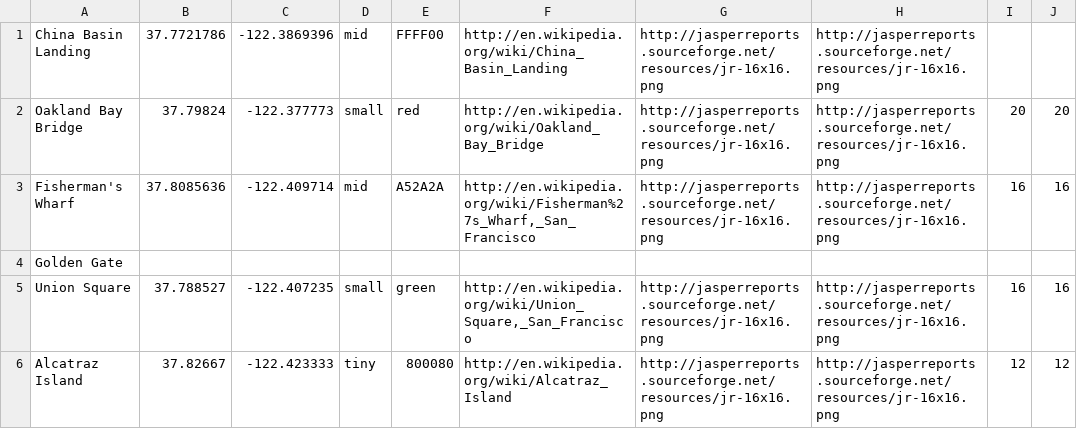
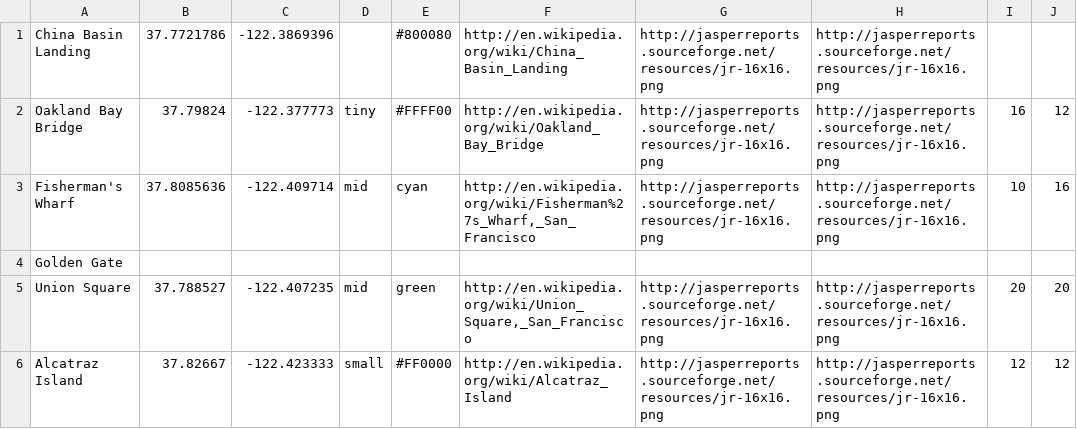
Before and after one commit to TIBCOSoftware/jasperreports, a CSV file: jasperreports/demo/samples/map/data/CsvDataSource.csv, drawn as a sheet.

Commit message:
color settings for markers - completion
git-svn-id: http://code.jaspersoft.com/svn/repos/jasperreports/trunk@6077 76e25fc1-081a-0410-bb1b-c96bc70638b7

```diff
--- a/jasperreports/demo/samples/map/data/CsvDataSource.csv
+++ b/jasperreports/demo/samples/map/data/CsvDataSource.csv
@@ -1,6 +1,6 @@
-"China Basin Landing", "37.7721786", "-122.3869396", "mid", "FFFF00", "http://en.wikipedia.org/wiki/China_Basin_Landing", "http://jasperreports.sourceforge.net/resources/jr-16x16.png", "http://jasperreports.sourceforge.net/resources/jr-16x16.png", ,
-"Oakland Bay Bridge", "37.79824", "-122.377773", "small", "red", "http://en.wikipedia.org/wiki/Oakland_Bay_Bridge", "http://jasperreports.sourceforge.net/resources/jr-16x16.png", "http://jasperreports.sourceforge.net/resources/jr-16x16.png", 20, 20
-"Fisherman's Wharf", "37.8085636", "-122.409714", "mid", "A52A2A", "http://en.wikipedia.org/wiki/Fisherman%27s_Wharf,_San_Francisco", "http://jasperreports.sourceforge.net/resources/jr-16x16.png", "http://jasperreports.sourceforge.net/resources/jr-16x16.png", 16, 16
+"China Basin Landing", "37.7721786", "-122.3869396", "", "#800080", "http://en.wikipedia.org/wiki/China_Basin_Landing", "http://jasperreports.sourceforge.net/resources/jr-16x16.png", "http://jasperreports.sourceforge.net/resources/jr-16x16.png", ,
+"Oakland Bay Bridge", "37.79824", "-122.377773", "tiny", "#FFFF00", "http://en.wikipedia.org/wiki/Oakland_Bay_Bridge", "http://jasperreports.sourceforge.net/resources/jr-16x16.png", "http://jasperreports.sourceforge.net/resources/jr-16x16.png", 16, 12
+"Fisherman's Wharf", "37.8085636", "-122.409714", "mid", "cyan", "http://en.wikipedia.org/wiki/Fisherman%27s_Wharf,_San_Francisco", "http://jasperreports.sourceforge.net/resources/jr-16x16.png", "http://jasperreports.sourceforge.net/resources/jr-16x16.png", 10, 16
 "Golden Gate", "", "", "", "", "", "", "", ,
-"Union Square", "37.788527", "-122.407235", "small", "green", "http://en.wikipedia.org/wiki/Union_Square,_San_Francisco", "http://jasperreports.sourceforge.net/resources/jr-16x16.png", "http://jasperreports.sourceforge.net/resources/jr-16x16.png", 16, 16
-"Alcatraz Island", "37.82667", "-122.423333", "tiny", "800080", "http://en.wikipedia.org/wiki/Alcatraz_Island", "http://jasperreports.sourceforge.net/resources/jr-16x16.png", "http://jasperreports.sourceforge.net/resources/jr-16x16.png", 12, 12
+"Union Square", "37.788527", "-122.407235", "mid", "green", "http://en.wikipedia.org/wiki/Union_Square,_San_Francisco", "http://jasperreports.sourceforge.net/resources/jr-16x16.png", "http://jasperreports.sourceforge.net/resources/jr-16x16.png", 20, 20
+"Alcatraz Island", "37.82667", "-122.423333", "small", "#FF0000", "http://en.wikipedia.org/wiki/Alcatraz_Island", "http://jasperreports.sourceforge.net/resources/jr-16x16.png", "http://jasperreports.sourceforge.net/resources/jr-16x16.png", 12, 12
```
Also changed, not shown: 9 other files.
